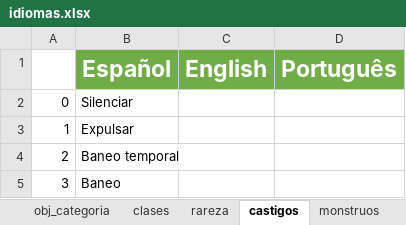
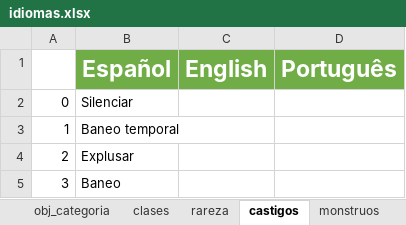
Before and after one commit to Shoghy/Bot-Discord, an Excel workbook: cogs/idiomas.xlsx, sheet castigos, drawn as a sheet; values as stored, in another font and other column widths than the file's, no borders; the diff names each change by its address in the sheet, - before the commit and + after, or states it on an @@ line.

```diff
--- a/cogs/idiomas.xlsx (sheet castigos)
+++ b/cogs/idiomas.xlsx (sheet castigos)
-B3 (Español): Expulsar
+B3 (Español): Baneo temporal
-B4 (Español): Baneo temporal
+B4 (Español): Explusar
```
Also changed, not shown: 4 other files.
